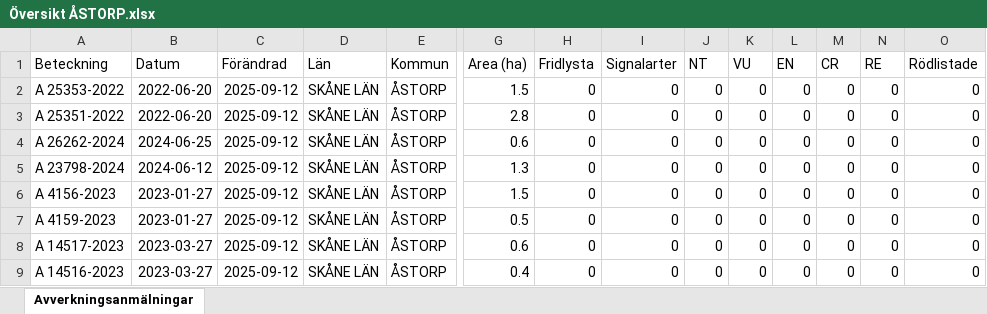
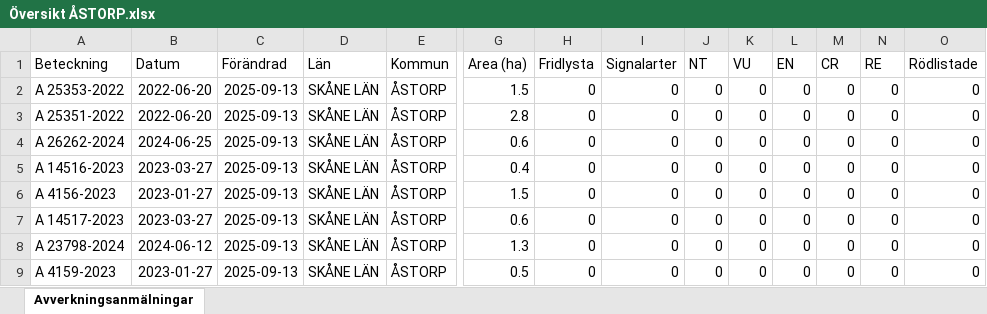
Before and after one commit to klasma/Logging_1277, an Excel workbook: Översikt ÅSTORP.xlsx, sheet Avverkningsanmälningar, drawn as a sheet; only a part is shown, gaps mark what is left out; values as stored, in another font and other column widths than the file's, no borders; removed rows and columns are numbered as before the commit, all else as after; rows hold the shown columns only; the diff names each change by its address in the sheet, - before the commit and + after, or states it on an @@ line.

```diff
--- a/Översikt ÅSTORP.xlsx (sheet Avverkningsanmälningar)
+++ b/Översikt ÅSTORP.xlsx (sheet Avverkningsanmälningar)
-C2:C6 (Förändrad): 2025-09-12
+C2:C6 (Förändrad): 2025-09-13
-A5 (Beteckning): A 23798-2024
+A5 (Beteckning): A 14516-2023
-B5 (Datum): 2024-06-12
+B5 (Datum): 2023-03-27
-G5 (Area (ha)): 1.3
+G5 (Area (ha)): 0.4
-row 7: A 4159-2023 | 2023-01-27 | 2025-09-12 | SKÅNE LÄN | ÅSTORP | 0.5 | 0 | 0 | 0 | 0 | 0 | 0 | 0 | 0
-C7 (Förändrad): 2025-09-12
+C7 (Förändrad): 2025-09-13
+row 8: A 23798-2024 | 2024-06-12 | 2025-09-13 | SKÅNE LÄN | ÅSTORP | 1.3 | 0 | 0 | 0 | 0 | 0 | 0 | 0 | 0
-A9 (Beteckning): A 14516-2023
+A9 (Beteckning): A 4159-2023
-B9 (Datum): 2023-03-27
+B9 (Datum): 2023-01-27
-C9 (Förändrad): 2025-09-12
+C9 (Förändrad): 2025-09-13
-G9 (Area (ha)): 0.4
+G9 (Area (ha)): 0.5
```
Also changed, not shown: 1 other file.
